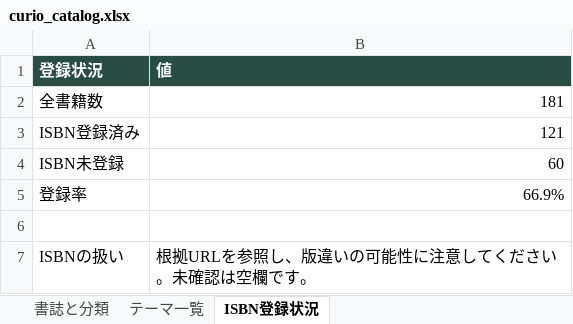
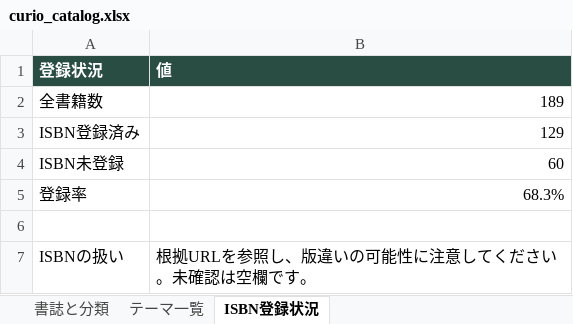
Before and after one commit to amorrmoa/curio-book-atlas-dark, an Excel workbook: data/curio_catalog.xlsx, sheet ISBN登録状況, drawn as a sheet; values as stored, in another font and other column widths than the file's, no borders; the diff names each change by its address in the sheet, - before the commit and + after, or states it on an @@ line.

```diff
--- a/data/curio_catalog.xlsx (sheet ISBN登録状況)
+++ b/data/curio_catalog.xlsx (sheet ISBN登録状況)
-B2 (値): 181
+B2 (値): 189
-B3 (値): 121
+B3 (値): 129
-B5 (値): 66.9%
+B5 (値): 68.3%
```
Also changed, not shown: sheet 書誌と分類, formulas that keep their value.
